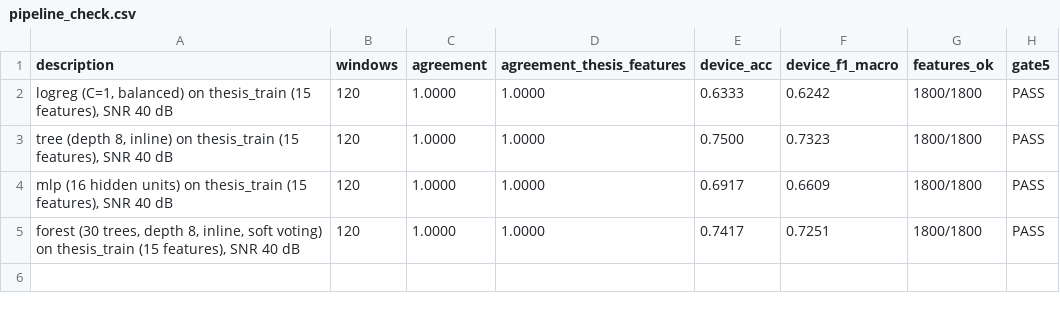
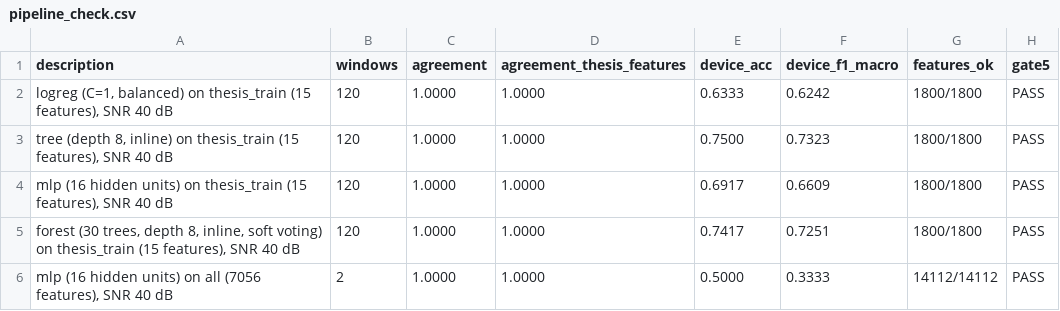
Before and after one commit to falubap/hif-device-firmware, a CSV file: results/pipeline_check.csv, drawn as a sheet; the diff names each change by its address in the sheet, - before the commit and + after, or states it on an @@ line.

```diff
--- a/results/pipeline_check.csv
+++ b/results/pipeline_check.csv
+row 6: mlp (16 hidden units) on all (7056 features), SNR 40 dB | 2 | 1.0000 | 1.0000 | 0.5000 | 0.3333 | 14112/14112 | PASS
```
Also changed, not shown: results/measurements.csv, 7 other files.
